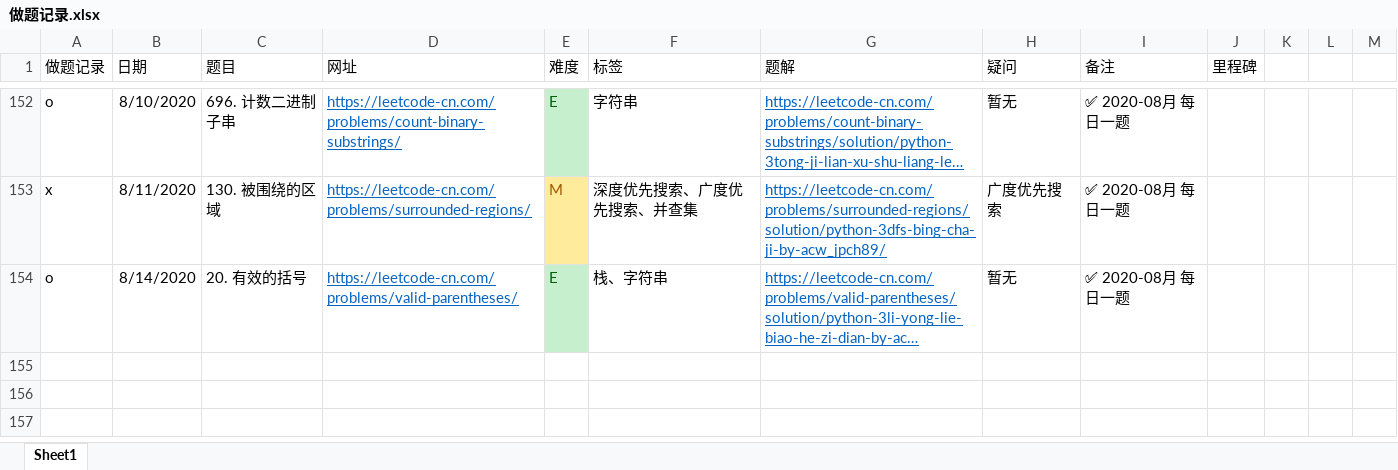
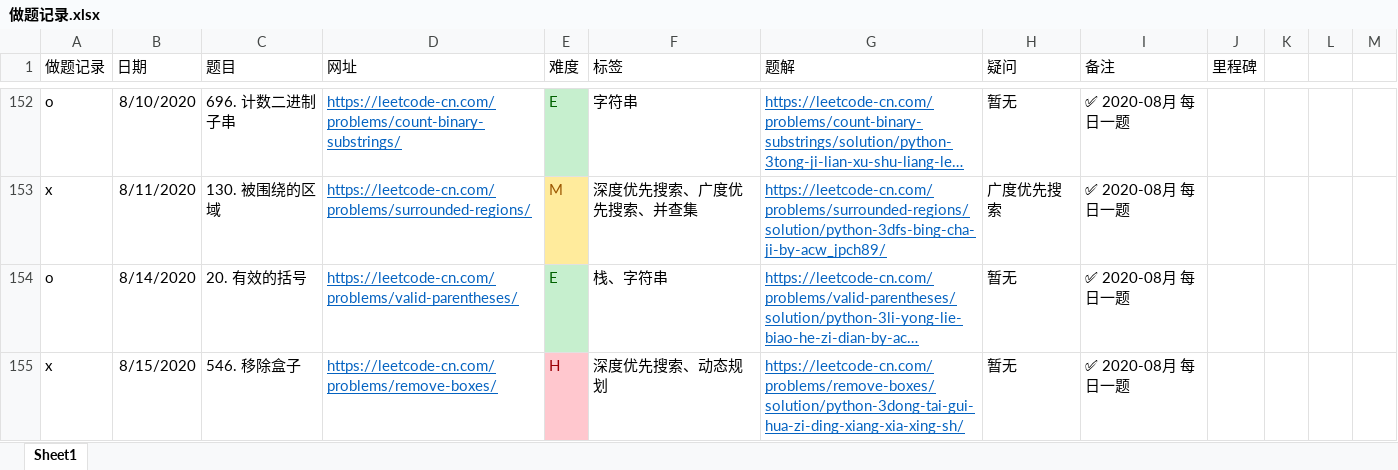
Before and after one commit to jpch89/leetcode, an Excel workbook: 做题记录.xlsx, sheet Sheet1, drawn as a sheet; only a part is shown, gaps mark what is left out; long unchanged cells end in …; values as stored, in another font and other column widths than the file's, no borders; the diff names each change by its address in the sheet, - before the commit and + after, or states it on an @@ line.

```diff
--- a/做题记录.xlsx (sheet Sheet1)
+++ b/做题记录.xlsx (sheet Sheet1)
+row 155: x | 8/15/2020 | 546. 移除盒子 | https://leetcode-cn.com/problems/remove-boxes/ | H | 深度优先搜索、动态规划 | https://leetcode-cn.com/problems/remove-boxes/solution/python-3dong-tai-gui-hua-zi-ding-xiang-xia-xing-sh/ | 暂无 | ✅ 2020-08月 每日一题
```
Also changed, not shown: 1 other file.
